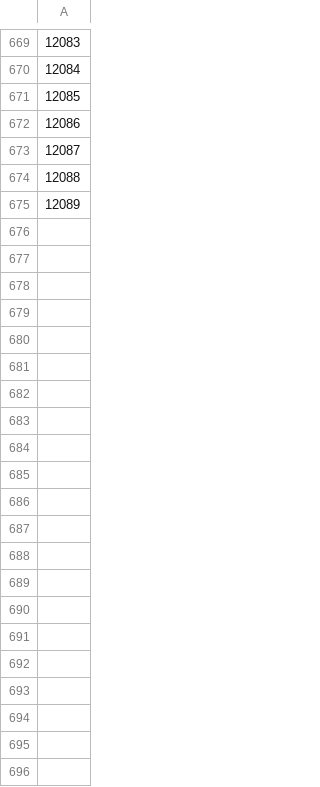
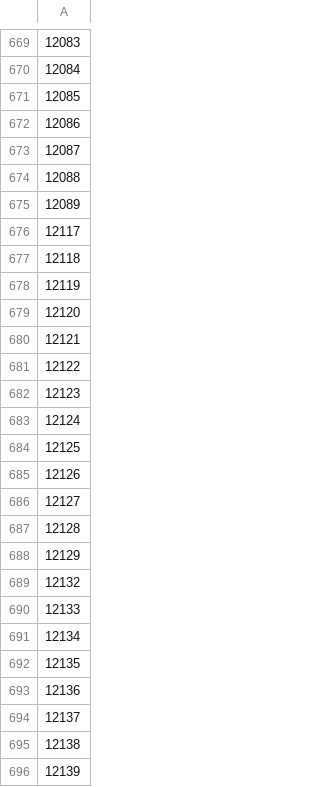
Before and after one commit to felipegiotto/justica_em_numeros_2016, a CSV file: src/main/resources/tabelas_cnj/classes_global.csv, drawn as a sheet; only a part is shown, gaps mark what is left out; the diff names each change by its address in the sheet, - before the commit and + after, or states it on an @@ line.

```diff
--- a/src/main/resources/tabelas_cnj/classes_global.csv
+++ b/src/main/resources/tabelas_cnj/classes_global.csv
+row 676: 12117
+row 677: 12118
+row 678: 12119
+row 679: 12120
+row 680: 12121
+row 681: 12122
+row 682: 12123
+row 683: 12124
+row 684: 12125
+row 685: 12126
+row 686: 12127
+row 687: 12128
+row 688: 12129
+row 689: 12132
+row 690: 12133
+row 691: 12134
+row 692: 12135
+row 693: 12136
+row 694: 12137
+row 695: 12138
+row 696: 12139
```
Also changed, not shown: 3 other files.
